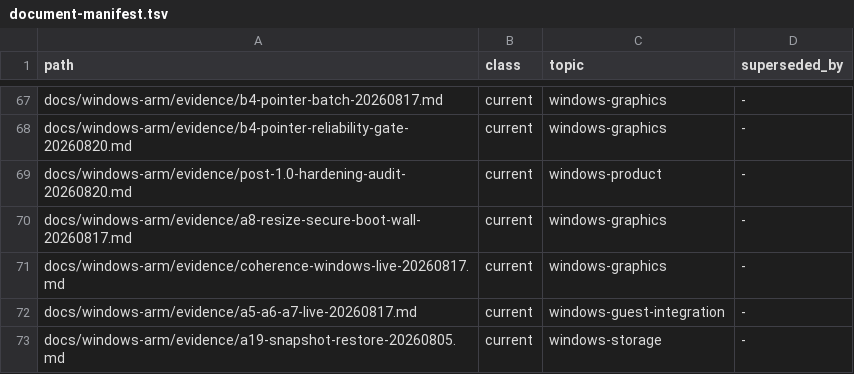
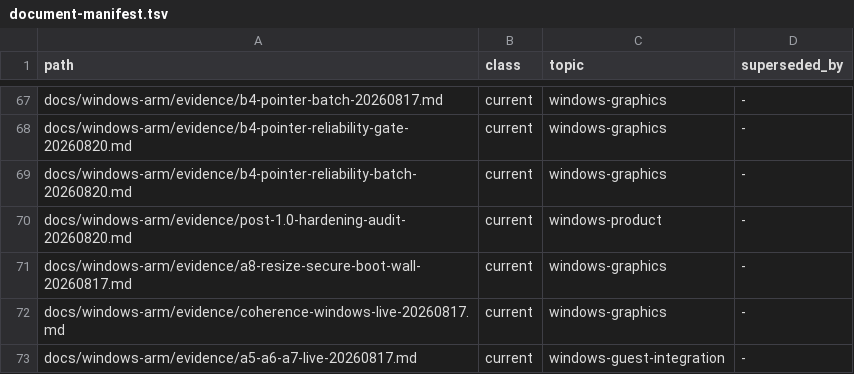
Before and after one commit to Ketchio-dev/bridgevm, a TSV file: docs/document-manifest.tsv, drawn as a sheet; only a part is shown, gaps mark what is left out; the shorter side is filled out with more unchanged rows; the diff names each change by its address in the sheet, - before the commit and + after, or states it on an @@ line.

Commit message:
input: the 20-clone batch localises the click loss below the input stack
t8 job 20260820-134138-21205-18560 at 13e83a5 (gate log SHA-256 b34c42ca...)
landed 0/20 -- an honest FAIL that produced the first separating measurement:
the host emitted move+button+release for 20/20 with zero rejections and zero
drain-block traces, while the in-guest GetAsyncKeyState probe spanning every
click window saw zero button transitions. The report never reached user32,
falsifying foreground-routing, application-side and Win32-coalescing loss and
localising the defect between the posted transfer event and the HID class
driver.

Two instrument holes are closed for the next batch rather than argued away:
the probe now latches GetAsyncKeyState bit 0x0001 (BVPTR edge) so a
press+release pair faster than one PS 5.1 poll iteration is still visible,
and the evidence doc records that the ramfb checkpoints captured the boot
framebuffer, not the active virtio-gpu scanout (all content hashes identical
across a live desktop), so visible-reaction must be judged by the probe, not
that surface. Gate parser counts an edge as both transitions
(selftest-covered); B4 stays OPEN.

```diff
--- a/docs/document-manifest.tsv
+++ b/docs/document-manifest.tsv
+row 69: docs/windows-arm/evidence/b4-pointer-reliability-batch-20260820.md | current | windows-graphics | -
```
Also changed, not shown: 4 other files.
